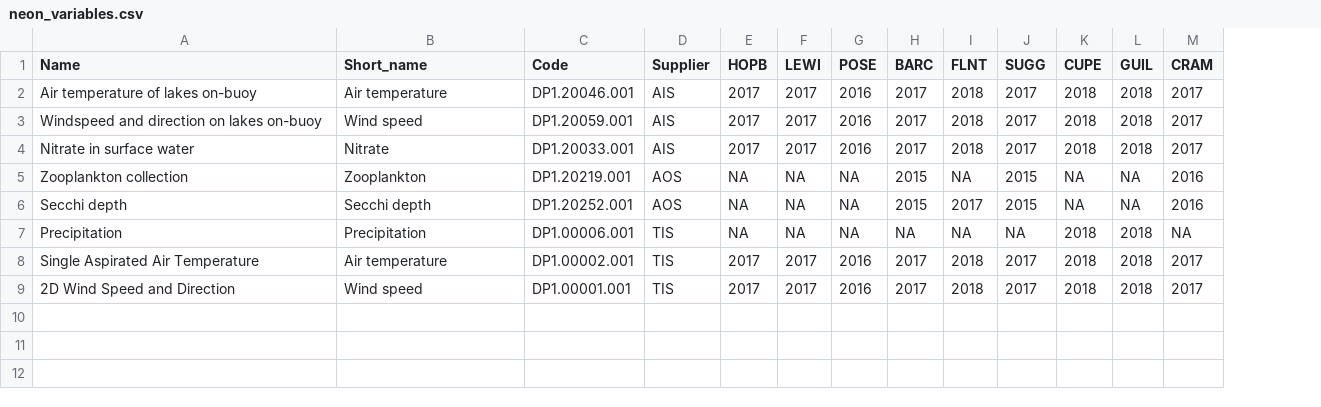
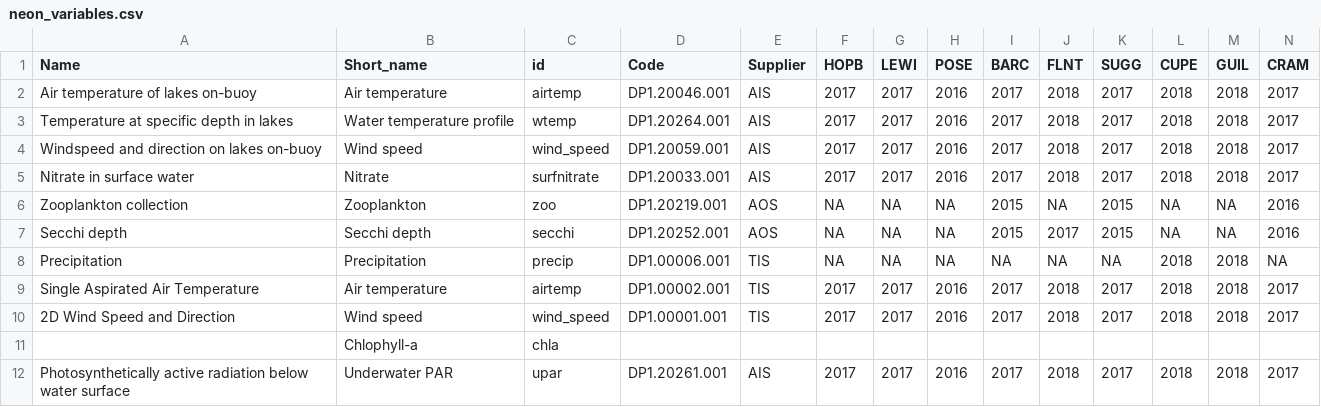
Before and after one commit to MacrosystemsEDDIE/module5, a CSV file: data/neon_variables.csv, drawn as a sheet; only a part is shown; addresses are those after the commit; rows hold the shown columns only; the diff names each change by its address in the sheet, - before the commit and + after, or states it on an @@ line.

Commit message:
Added new vars

```diff
--- a/data/neon_variables.csv
+++ b/data/neon_variables.csv
+column C (id), row 2: airtemp; rows 4-10: wind_speed | surfnitrate | zoo | secchi | precip | airtemp | wind_speed
+row 3: Temperature at specific depth in lakes | Water temperature profile | wtemp | DP1.20264.001 | AIS | 2017 | 2017 | 2016 | 2017 | 2018 | 2017 | 2018 | 2018 | 2017
+row 11:  | Chlophyll-a | chla
+row 12: Photosynthetically active radiation below water surface | Underwater PAR | upar | DP1.20261.001 | AIS | 2017 | 2017 | 2016 | 2017 | 2018 | 2017 | 2018 | 2018 | 2017
```
